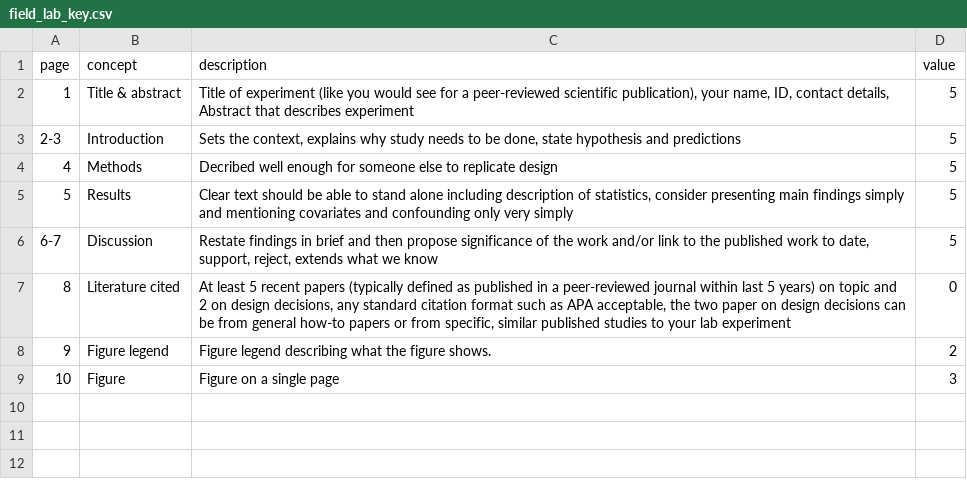
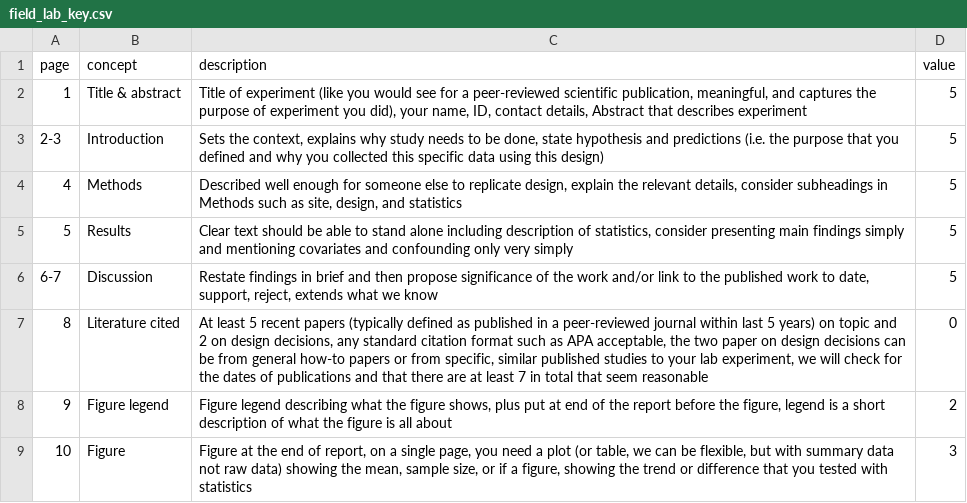
Before and after one commit to zenrabbit/designcraft4experiments, a CSV file: field_lab_key.csv, drawn as a sheet.

```diff
--- a/field_lab_key.csv
+++ b/field_lab_key.csv
@@ -1,9 +1,9 @@
 page,concept,description,value
-1,Title & abstract,"Title of experiment (like you would see for a peer-reviewed scientific publication), your name,  ID, contact details, Abstract that describes experiment",5
-2-3,Introduction,"Sets the context, explains why study needs to be done, state hypothesis and predictions",5
-4,Methods,Decribed well enough for someone else to replicate design,5
+1,Title & abstract,"Title of experiment (like you would see for a peer-reviewed scientific publication, meaningful, and captures the purpose of experiment you did), your name,  ID, contact details, Abstract that describes experiment",5
+2-3,Introduction,"Sets the context, explains why study needs to be done, state hypothesis and predictions (i.e. the purpose that you defined and why you collected this specific data using this design)",5
+4,Methods,"Described well enough for someone else to replicate design, explain the relevant details, consider subheadings in Methods such as site, design, and statistics",5
 5,Results,"Clear text should be able to stand alone including description of statistics, consider presenting main findings simply and mentioning covariates and confounding only very simply",5
 6-7,Discussion,"Restate findings in brief and then propose significance of the work and/or link to the published work to date, support, reject, extends what we know",5
-8,Literature cited,"At least 5 recent papers (typically defined as published in a peer-reviewed journal within last 5 years) on topic and 2 on design decisions, any standard citation format such as APA acceptable, the two paper on design decisions can be from general how-to papers or from specific, similar published studies to your lab experiment",0
-9,Figure legend,Figure legend describing what the figure shows.,2
-10,Figure,Figure on a single page,3
+8,Literature cited,"At least 5 recent papers (typically defined as published in a peer-reviewed journal within last 5 years) on topic and 2 on design decisions, any standard citation format such as APA acceptable, the two paper on design decisions can be from general how-to papers or from specific, similar published studies to your lab experiment, we will check for the dates of publications and that there are at least 7 in total that seem reasonable",0
+9,Figure legend,"Figure legend describing what the figure shows, plus put at end of the report before the figure, legend is a short description of what the figure is all about",2
+10,Figure,"Figure at the end of report, on a single page, you need a plot (or table, we can be flexible, but with summary data not raw data) showing the mean, sample size, or if a figure, showing the trend or difference that you tested with statistics ",3
```
Also changed, not shown: data_design_key.csv, 8 other files.
